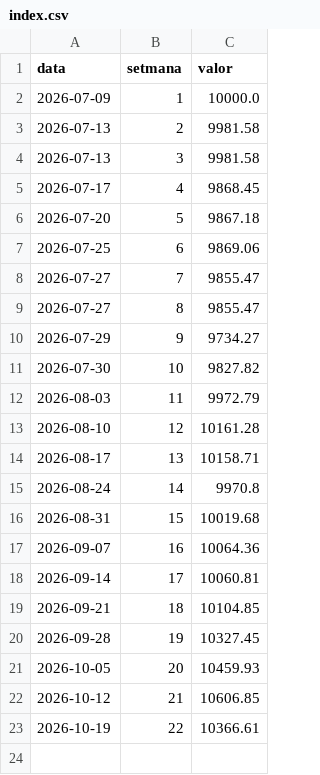
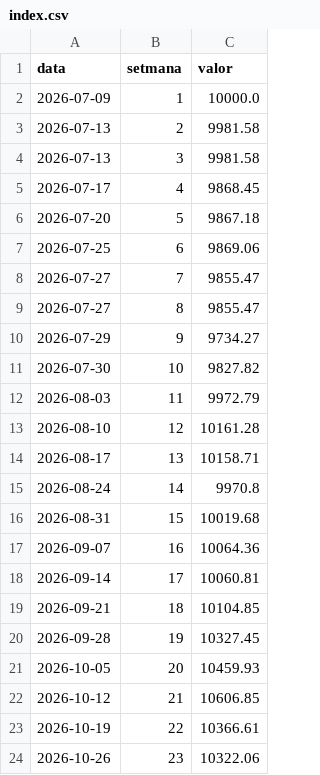
Before and after one commit to davidcortesalv-oss/alpha-artificial, a CSV file: dades/index.csv, drawn as a sheet; the diff names each change by its address in the sheet, - before the commit and + after, or states it on an @@ line.

```diff
--- a/dades/index.csv
+++ b/dades/index.csv
+row 24: 2026-10-26 | 23 | 10322.06
```
Also changed, not shown: dades/canvis.csv, dades/comissions.csv, 12 other files.
